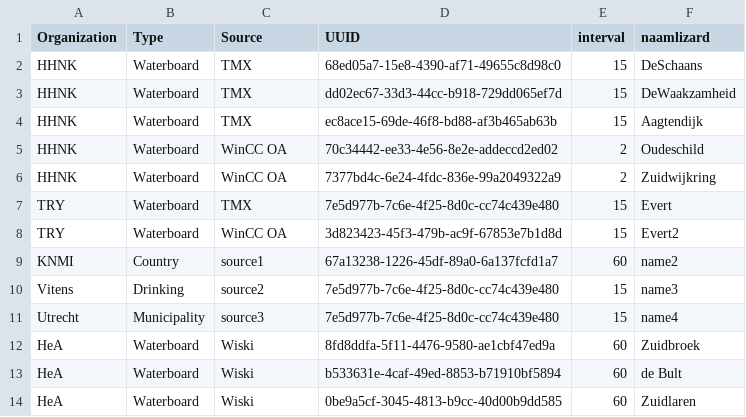
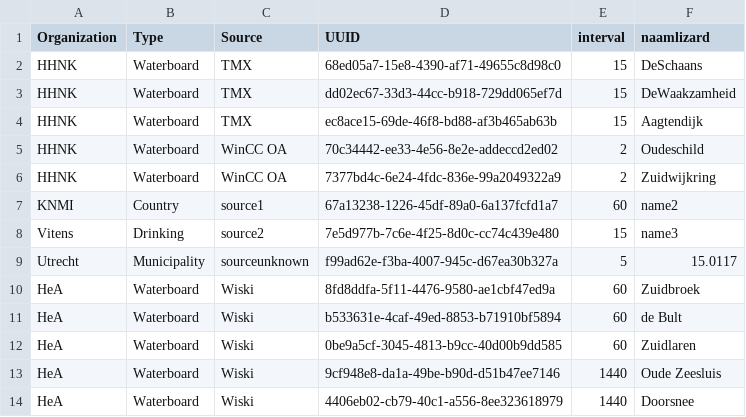
Before and after one commit to nens/fews-lizard-connnectionstatus-dashboard, a CSV file: csv_files/timeserieslist_config.csv, drawn as a sheet; only a part is shown; the shorter side is filled out with more unchanged rows.

```diff
--- a/csv_files/timeserieslist_config.csv
+++ b/csv_files/timeserieslist_config.csv
@@ -6,7 +6,5 @@ HHNK;Waterboard;WinCC OA;70c34442-ee33-4e56-8e2e-addeccd2ed02;2;Oudeschild
 HHNK;Waterboard;WinCC OA;7377bd4c-6e24-4fdc-836e-99a2049322a9;2;Zuidwijkring
-TRY;Waterboard;TMX;7e5d977b-7c6e-4f25-8d0c-cc74c439e480;15;Evert
-TRY;Waterboard;WinCC OA;3d823423-45f3-479b-ac9f-67853e7b1d8d;15;Evert2
 KNMI;Country;source1;67a13238-1226-45df-89a0-6a137fcfd1a7;60;name2
 Vitens;Drinking;source2;7e5d977b-7c6e-4f25-8d0c-cc74c439e480;15;name3
-Utrecht;Municipality;source3;7e5d977b-7c6e-4f25-8d0c-cc74c439e480;15;name4
+Utrecht;Municipality;sourceunknown;f99ad62e-f3ba-4007-945c-d67ea30b327a;5;15.0117
 HeA;Waterboard;Wiski;8fd8ddfa-5f11-4476-9580-ae1cbf47ed9a;60;Zuidbroek
```
Also changed, not shown: 1 other file.
